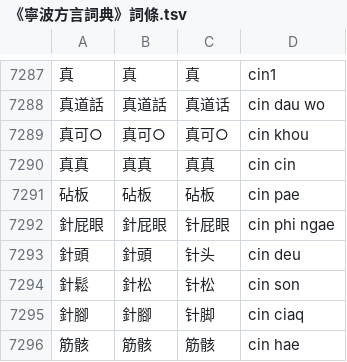
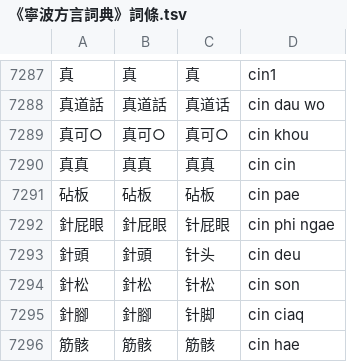
Before and after one commit to ionkaon/data, a TSV file: 《寧波方言詞典》詞條.tsv, drawn as a sheet; only a part is shown, gaps mark what is left out.

Commit message:
fix(寧波方言詞典): 針鬆->針松

```diff
--- a/《寧波方言詞典》詞條.tsv
+++ b/《寧波方言詞典》詞條.tsv
@@ -7293,3 +7293,3 @@
 針頭	針頭	针头	cin deu
-針鬆	針松	针松	cin son
+針松	針松	针松	cin son
 針腳	針腳	针脚	cin ciaq
```
